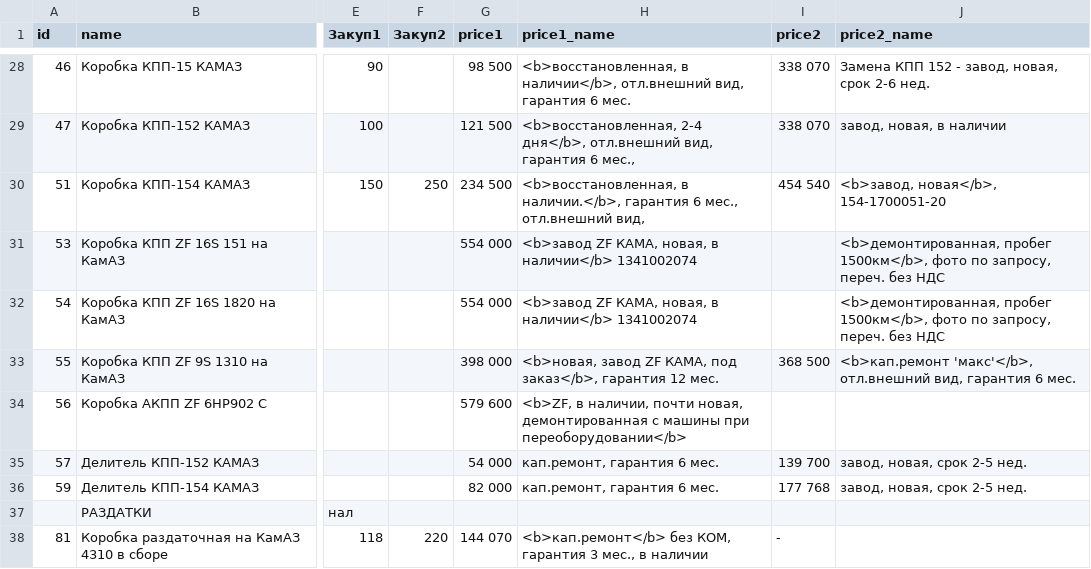
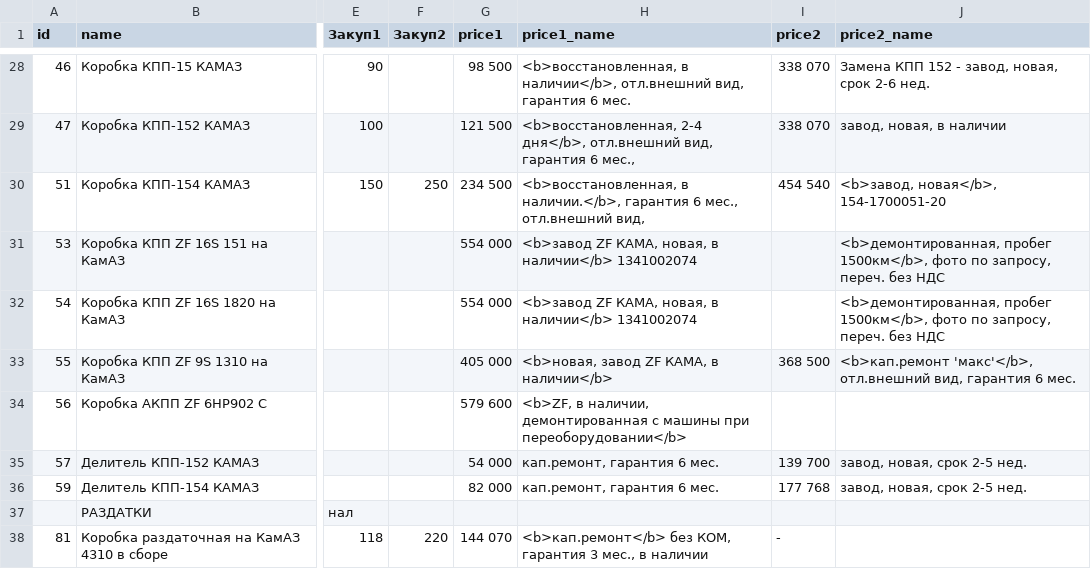
Before and after one commit to reesly/zap-kam, a TSV file: data/agregaty.tsv, drawn as a sheet; only a part is shown, gaps mark what is left out; the diff names each change by its address in the sheet, - before the commit and + after, or states it on an @@ line.

Commit message:
qwqw

```diff
--- a/data/agregaty.tsv
+++ b/data/agregaty.tsv
-G33 (price1): 398 000
+G33 (price1): 405 000
-H33 (price1_name): …ZF КАМА, под заказ</b>, гарантия 12 мес.
+H33 (price1_name): …ZF КАМА, в наличии</b>
-H34 (price1_name): …в наличии, почти новая, демонтированная с…
+H34 (price1_name): …в наличии, демонтированная с…
```
